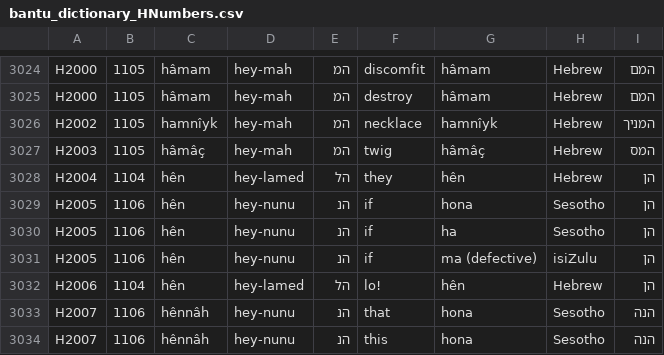
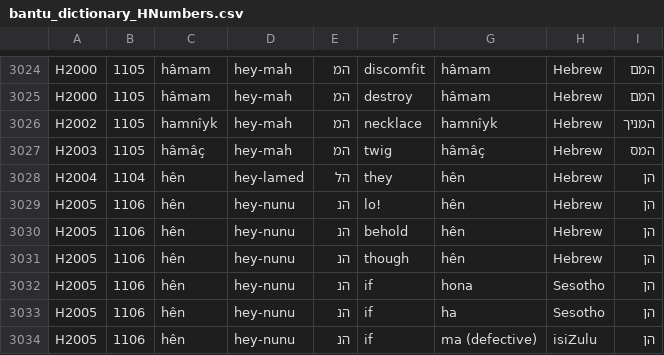
Before and after one commit to andrewkekana1972/AncientWordExplorer, a CSV file: bantu_dictionary_HNumbers.csv, drawn as a sheet; only a part is shown, gaps mark what is left out; the shorter side is filled out with more unchanged rows.

Commit message:
Add files via upload

```diff
--- a/bantu_dictionary_HNumbers.csv
+++ b/bantu_dictionary_HNumbers.csv
@@ -3028,2 +3028,5 @@ H2003,1105,hâmâç,hey-mah,המ,twig,hâmâç,Hebrew,המס
 H2004,1104,hên,hey-lamed,הל,they,hên,Hebrew,הן
+H2005,1106,hên,hey-nunu,הנ,lo!,hên,Hebrew,הן
+H2005,1106,hên,hey-nunu,הנ,behold,hên,Hebrew,הן
+H2005,1106,hên,hey-nunu,הנ,though,hên,Hebrew,הן
 H2005,1106,hên,hey-nunu,הנ,if,hona,Sesotho,הן
```
